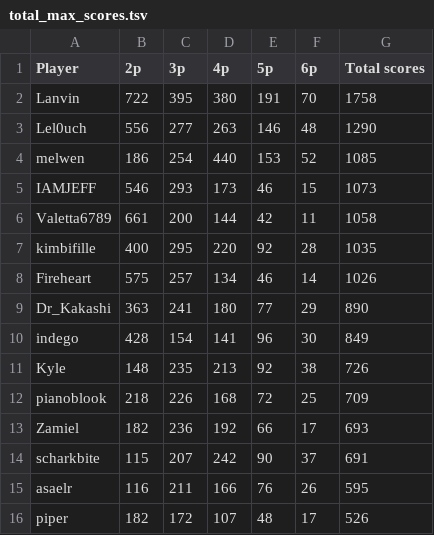
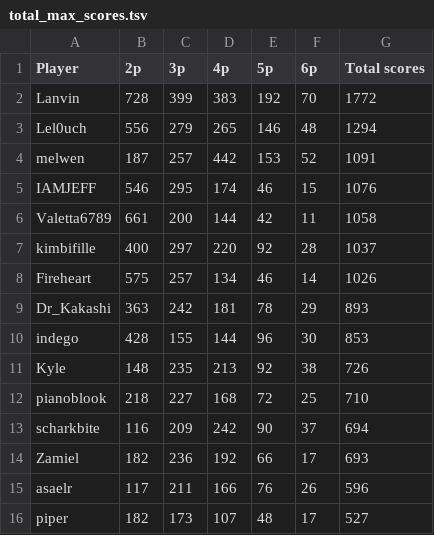
Before and after one commit to Aigul9/hanabi-stats, a TSV file: output/total_max_scores.tsv, drawn as a sheet; only a part is shown; the diff covers the shown part only.

Commit message:
upd total max scores with new players

```diff
--- a/output/total_max_scores.tsv
+++ b/output/total_max_scores.tsv
@@ -1,16 +1,16 @@
 Player	2p	3p	4p	5p	6p	Total scores
-Lanvin	722	395	380	191	70	1758
-Lel0uch	556	277	263	146	48	1290
-melwen	186	254	440	153	52	1085
-IAMJEFF	546	293	173	46	15	1073
+Lanvin	728	399	383	192	70	1772
+Lel0uch	556	279	265	146	48	1294
+melwen	187	257	442	153	52	1091
+IAMJEFF	546	295	174	46	15	1076
 Valetta6789	661	200	144	42	11	1058
-kimbifille	400	295	220	92	28	1035
+kimbifille	400	297	220	92	28	1037
 Fireheart	575	257	134	46	14	1026
-Dr_Kakashi	363	241	180	77	29	890
-indego	428	154	141	96	30	849
+Dr_Kakashi	363	242	181	78	29	893
+indego	428	155	144	96	30	853
 Kyle	148	235	213	92	38	726
-pianoblook	218	226	168	72	25	709
+pianoblook	218	227	168	72	25	710
+scharkbite	116	209	242	90	37	694
 Zamiel	182	236	192	66	17	693
-scharkbite	115	207	242	90	37	691
-asaelr	116	211	166	76	26	595
-piper	182	172	107	48	17	526
+asaelr	117	211	166	76	26	596
+piper	182	173	107	48	17	527
```
Also changed, not shown: 3 added rows, 1 removed row and 9 edited cells elsewhere in this file, 1 other file.
